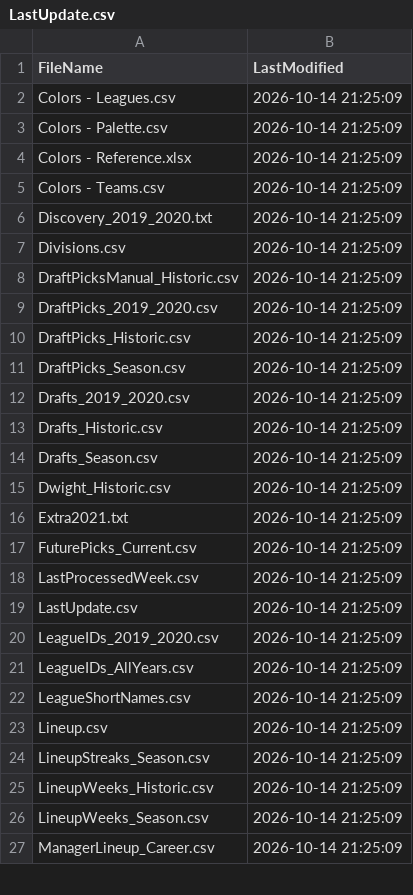
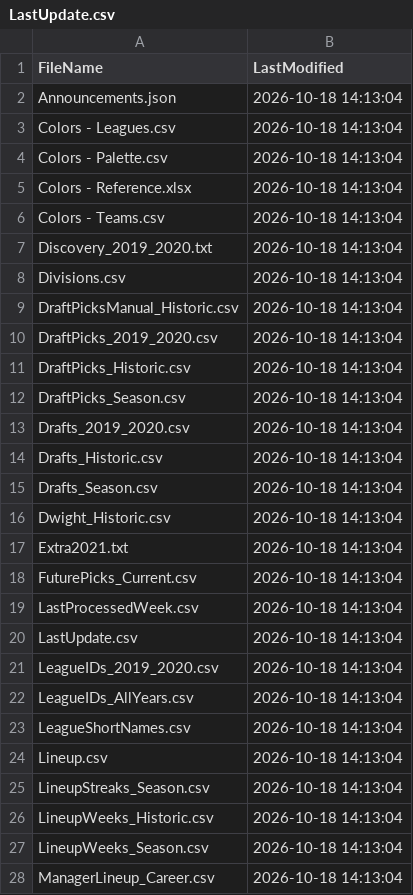
Before and after one commit to wrightc214/NCAA180-Sleeper, a CSV file: data/LastUpdate.csv, drawn as a sheet; only a part is shown; the diff covers the shown part only.

```diff
--- a/data/LastUpdate.csv
+++ b/data/LastUpdate.csv
@@ -1,27 +1,28 @@
 FileName,LastModified
-Colors - Leagues.csv,2026-10-14 21:25:09
-Colors - Palette.csv,2026-10-14 21:25:09
-Colors - Reference.xlsx,2026-10-14 21:25:09
-Colors - Teams.csv,2026-10-14 21:25:09
-Discovery_2019_2020.txt,2026-10-14 21:25:09
-Divisions.csv,2026-10-14 21:25:09
-DraftPicksManual_Historic.csv,2026-10-14 21:25:09
-DraftPicks_2019_2020.csv,2026-10-14 21:25:09
-DraftPicks_Historic.csv,2026-10-14 21:25:09
-DraftPicks_Season.csv,2026-10-14 21:25:09
-Drafts_2019_2020.csv,2026-10-14 21:25:09
-Drafts_Historic.csv,2026-10-14 21:25:09
-Drafts_Season.csv,2026-10-14 21:25:09
-Dwight_Historic.csv,2026-10-14 21:25:09
-Extra2021.txt,2026-10-14 21:25:09
-FuturePicks_Current.csv,2026-10-14 21:25:09
-LastProcessedWeek.csv,2026-10-14 21:25:09
-LastUpdate.csv,2026-10-14 21:25:09
-LeagueIDs_2019_2020.csv,2026-10-14 21:25:09
-LeagueIDs_AllYears.csv,2026-10-14 21:25:09
-LeagueShortNames.csv,2026-10-14 21:25:09
-Lineup.csv,2026-10-14 21:25:09
-LineupStreaks_Season.csv,2026-10-14 21:25:09
-LineupWeeks_Historic.csv,2026-10-14 21:25:09
-LineupWeeks_Season.csv,2026-10-14 21:25:09
-ManagerLineup_Career.csv,2026-10-14 21:25:09
+Announcements.json,2026-10-18 14:13:04
+Colors - Leagues.csv,2026-10-18 14:13:04
+Colors - Palette.csv,2026-10-18 14:13:04
+Colors - Reference.xlsx,2026-10-18 14:13:04
+Colors - Teams.csv,2026-10-18 14:13:04
+Discovery_2019_2020.txt,2026-10-18 14:13:04
+Divisions.csv,2026-10-18 14:13:04
+DraftPicksManual_Historic.csv,2026-10-18 14:13:04
+DraftPicks_2019_2020.csv,2026-10-18 14:13:04
+DraftPicks_Historic.csv,2026-10-18 14:13:04
+DraftPicks_Season.csv,2026-10-18 14:13:04
+Drafts_2019_2020.csv,2026-10-18 14:13:04
+Drafts_Historic.csv,2026-10-18 14:13:04
+Drafts_Season.csv,2026-10-18 14:13:04
+Dwight_Historic.csv,2026-10-18 14:13:04
+Extra2021.txt,2026-10-18 14:13:04
+FuturePicks_Current.csv,2026-10-18 14:13:04
+LastProcessedWeek.csv,2026-10-18 14:13:04
+LastUpdate.csv,2026-10-18 14:13:04
+LeagueIDs_2019_2020.csv,2026-10-18 14:13:04
+LeagueIDs_AllYears.csv,2026-10-18 14:13:04
+LeagueShortNames.csv,2026-10-18 14:13:04
+Lineup.csv,2026-10-18 14:13:04
+LineupStreaks_Season.csv,2026-10-18 14:13:04
+LineupWeeks_Historic.csv,2026-10-18 14:13:04
+LineupWeeks_Season.csv,2026-10-18 14:13:04
+ManagerLineup_Career.csv,2026-10-18 14:13:04
```
Also changed, not shown: 1 added row, 1 removed row and 111 edited cells elsewhere in this file, data/Scores_Week.csv, 1 other file.
